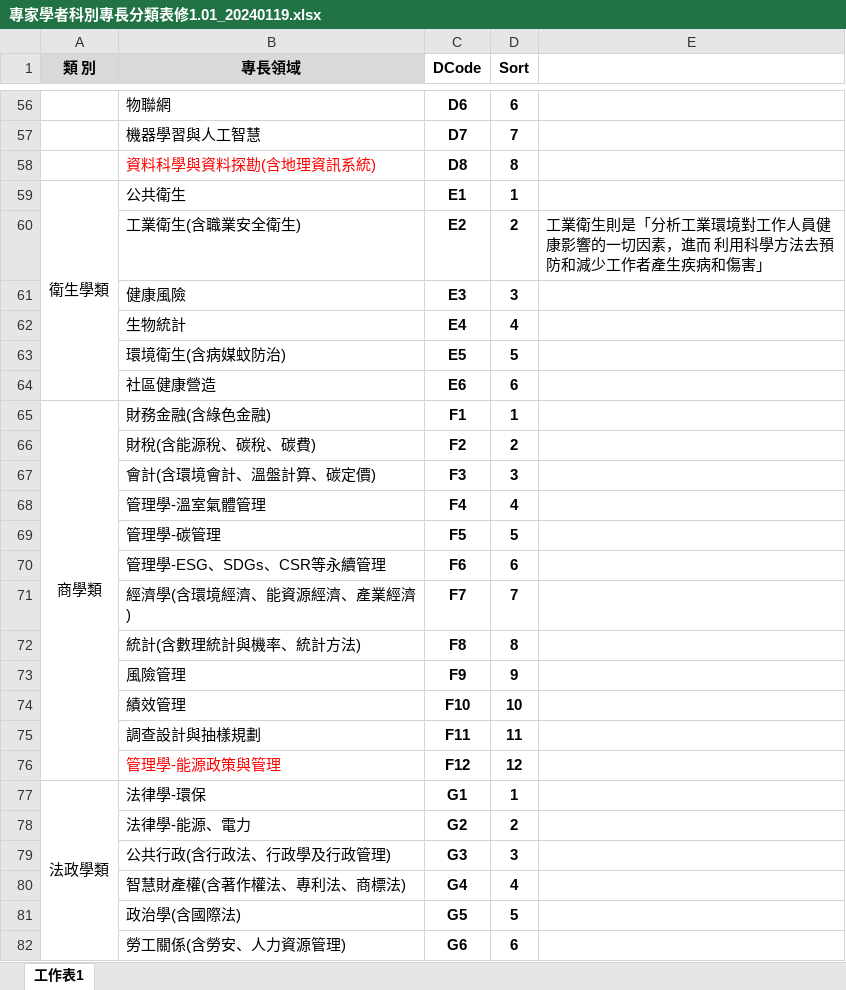
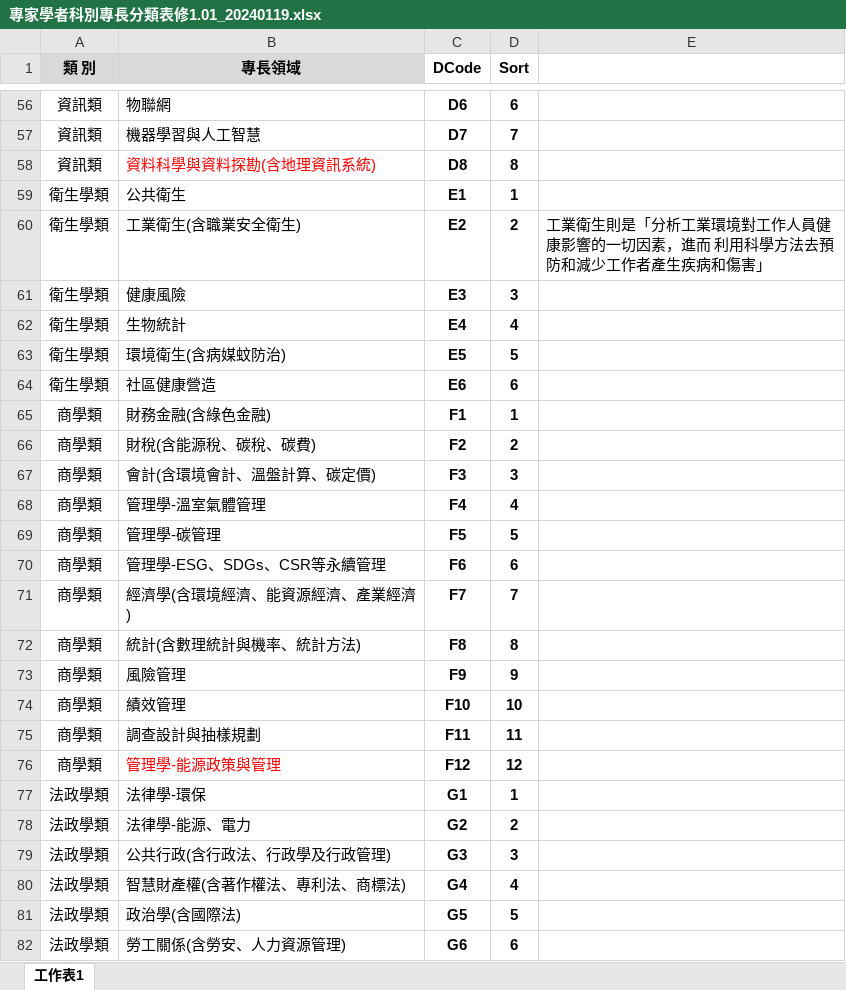
Before and after one commit to ITFtis/Esdms, an Excel workbook: Docs/需求/專家學者科別專長分類表修1.01_20240119.xlsx, sheet 工作表1, drawn as a sheet; only a part is shown, gaps mark what is left out; values as stored, in another font and other column widths than the file's, no borders; the diff covers the shown part only; the diff names each change by its address in the sheet, - before the commit and + after, or states it on an @@ line.

```diff
--- a/Docs/需求/專家學者科別專長分類表修1.01_20240119.xlsx (sheet 工作表1)
+++ b/Docs/需求/專家學者科別專長分類表修1.01_20240119.xlsx (sheet 工作表1)
-A56:A58 (類 別): (empty)
+A56:A58 (類 別): 資訊類
-A59:A64 merged
-A60:A64 (類 別): (empty)
+A60:A64 (類 別): 衛生學類
-A65:A76 merged
-A66:A76 (類 別): (empty)
+A66:A76 (類 別): 商學類
-A77:A82 merged
-A78:A82 (類 別): (empty)
+A78:A82 (類 別): 法政學類
```
Also changed, not shown: 61 edited cells and merged cells elsewhere in this sheet.
